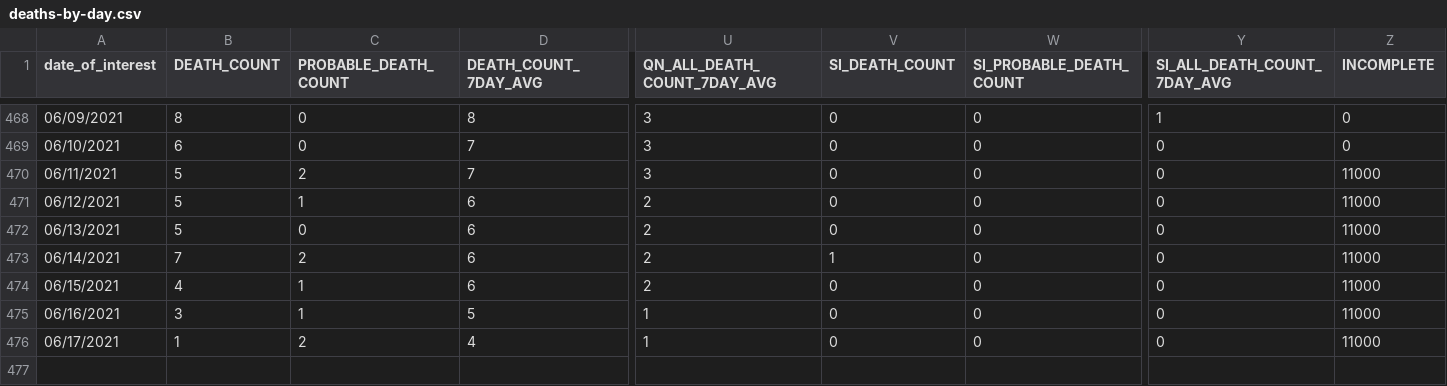
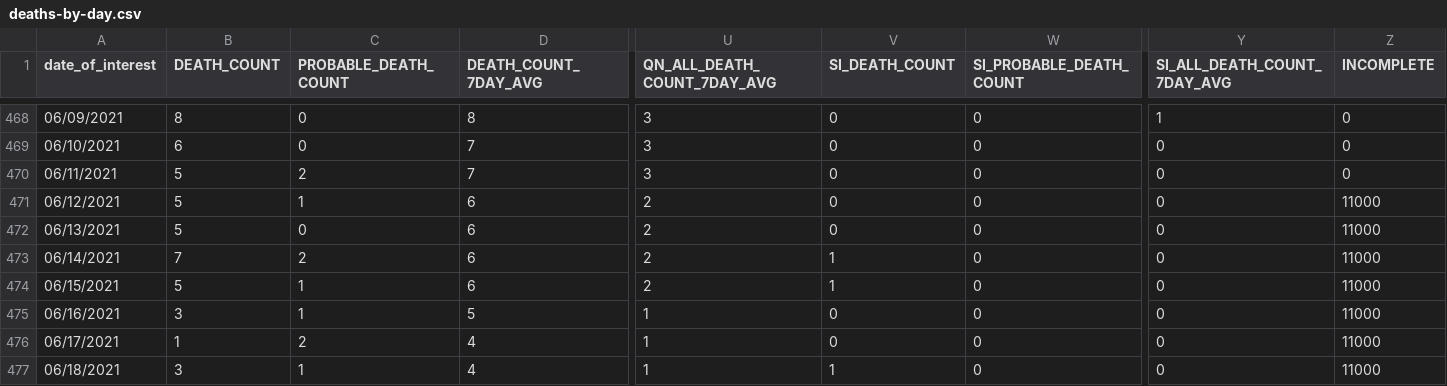
Before and after one commit to nychealth/coronavirus-data, a CSV file: trends/deaths-by-day.csv, drawn as a sheet; only a part is shown, gaps mark what is left out; rows hold the shown columns only; the diff names each change by its address in the sheet, - before the commit and + after, or states it on an @@ line.

```diff
--- a/trends/deaths-by-day.csv
+++ b/trends/deaths-by-day.csv
-Z470 (INCOMPLETE): 11000
+Z470 (INCOMPLETE): 0
-B474 (DEATH_COUNT): 4
+B474 (DEATH_COUNT): 5
-V474 (SI_DEATH_COUNT): 0
+V474 (SI_DEATH_COUNT): 1
+row 477: 06/18/2021 | 3 | 1 | 4 | 1 | 1 | 0 | 0 | 11000
```
Also changed, not shown: trends/cases-by-day.csv, trends/covid-like-illness-by-boro.csv, 33 other files.
